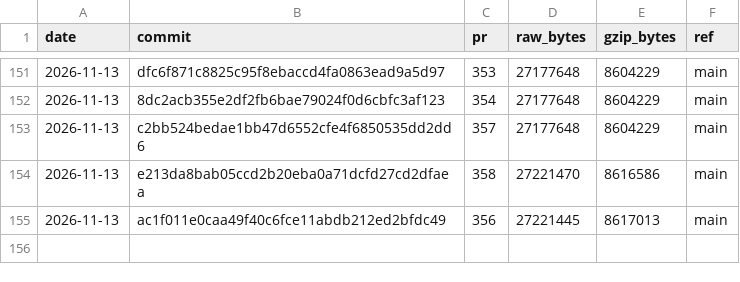
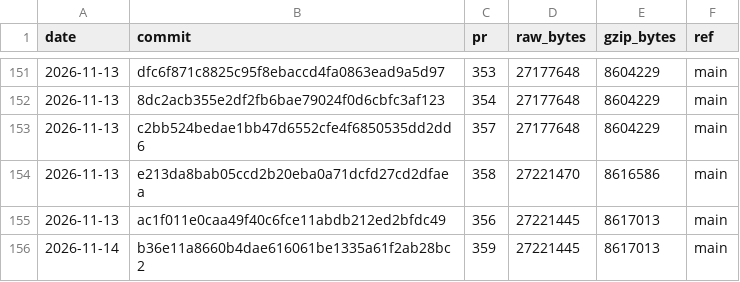
Before and after one commit to curvyo/curvyo, a CSV file: wasm-size.csv, drawn as a sheet; only a part is shown, gaps mark what is left out; the diff names each change by its address in the sheet, - before the commit and + after, or states it on an @@ line.

```diff
--- a/wasm-size.csv
+++ b/wasm-size.csv
+row 156: 2026-11-14 | b36e11a8660b4dae616061be1335a61f2ab28bc2 | 359 | 27221445 | 8617013 | main
```
Also changed, not shown: 2 other files.
